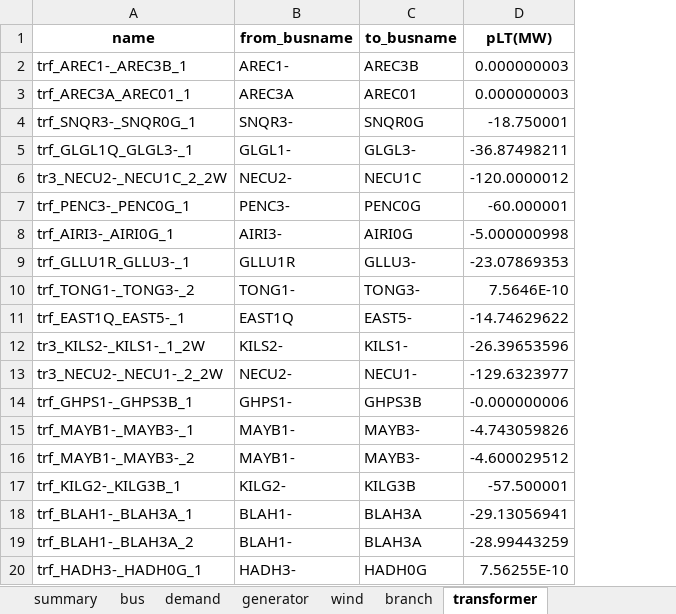
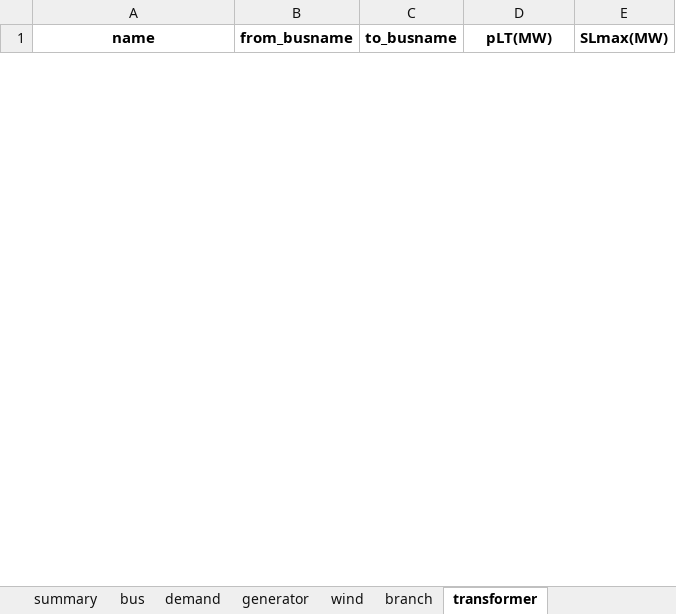
Before and after one commit to bukhsh/oats, an Excel workbook: results/results.xlsx, sheet transformer, drawn as a sheet; only a part is shown; values as stored, in another font and other column widths than the file's, no borders; removed rows and columns are numbered as before the commit, all else as after; the diff covers the shown part only; the diff names each change by its address in the sheet, - before the commit and + after, or states it on an @@ line.

Commit message:
added SLmax print statement

```diff
--- a/results/results.xlsx (sheet transformer)
+++ b/results/results.xlsx (sheet transformer)
+column E (SLmax(MW)), empty
-row 2: trf_AREC1-_AREC3B_1 | AREC1- | AREC3B | 0.000000003
-row 3: trf_AREC3A_AREC01_1 | AREC3A | AREC01 | 0.000000003
-row 4: trf_SNQR3-_SNQR0G_1 | SNQR3- | SNQR0G | -18.750001
-row 5: trf_GLGL1Q_GLGL3-_1 | GLGL1- | GLGL3- | -36.87498211
-row 6: tr3_NECU2-_NECU1C_2_2W | NECU2- | NECU1C | -120.0000012
-row 7: trf_PENC3-_PENC0G_1 | PENC3- | PENC0G | -60.000001
-row 8: trf_AIRI3-_AIRI0G_1 | AIRI3- | AIRI0G | -5.000000998
-row 9: trf_GLLU1R_GLLU3-_1 | GLLU1R | GLLU3- | -23.07869353
-row 10: trf_TONG1-_TONG3-_2 | TONG1- | TONG3- | 7.5646E-10
-row 11: trf_EAST1Q_EAST5-_1 | EAST1Q | EAST5- | -14.74629622
-row 12: tr3_KILS2-_KILS1-_1_2W | KILS2- | KILS1- | -26.39653596
-row 13: tr3_NECU2-_NECU1-_2_2W | NECU2- | NECU1- | -129.6323977
-row 14: trf_GHPS1-_GHPS3B_1 | GHPS1- | GHPS3B | -0.000000006
-row 15: trf_MAYB1-_MAYB3-_1 | MAYB1- | MAYB3- | -4.743059826
-row 16: trf_MAYB1-_MAYB3-_2 | MAYB1- | MAYB3- | -4.600029512
-row 17: trf_KILG2-_KILG3B_1 | KILG2- | KILG3B | -57.500001
-row 18: trf_BLAH1-_BLAH3A_1 | BLAH1- | BLAH3A | -29.13056941
-row 19: trf_BLAH1-_BLAH3A_2 | BLAH1- | BLAH3A | -28.99443259
-row 20: trf_HADH3-_HADH0G_1 | HADH3- | HADH0G | 7.56255E-10
```
Also changed, not shown: 5 added rows and 71 removed rows elsewhere in this sheet, sheet branch, sheet bus, sheet generator, sheet demand, sheet summary, 10 other files.
